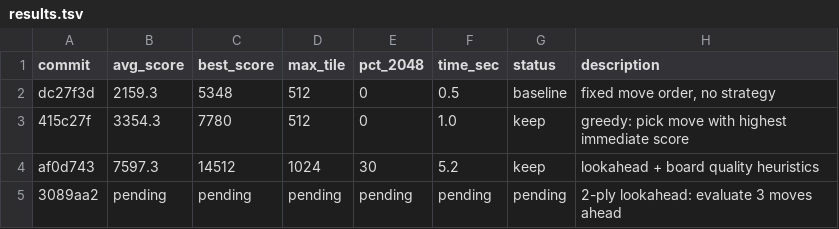
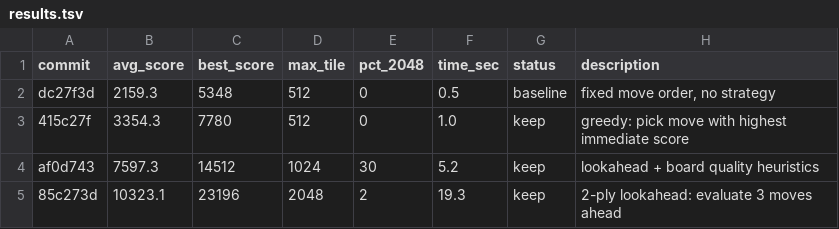
Before and after one commit to shivss26/2048-true-autoresearch-sonnet, a TSV file: results.tsv, drawn as a sheet; removed rows and columns are numbered as before the commit, all else as after; the diff names each change by its address in the sheet, - before the commit and + after, or states it on an @@ line.

Commit message:
[KEEP] 2-ply lookahead: evaluate 3 moves ahead for deeper strategy

```diff
--- a/results.tsv
+++ b/results.tsv
-row 5: 3089aa2 | pending | pending | pending | pending | pending | pending | 2-ply lookahead: evaluate 3 moves ahead
+row 5: 85c273d | 10323.1 | 23196 | 2048 | 2 | 19.3 | keep | 2-ply lookahead: evaluate 3 moves ahead
```
